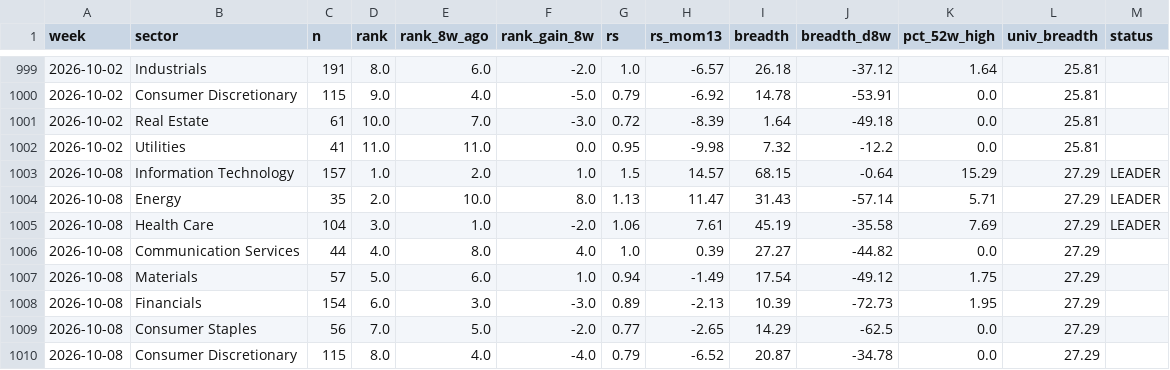
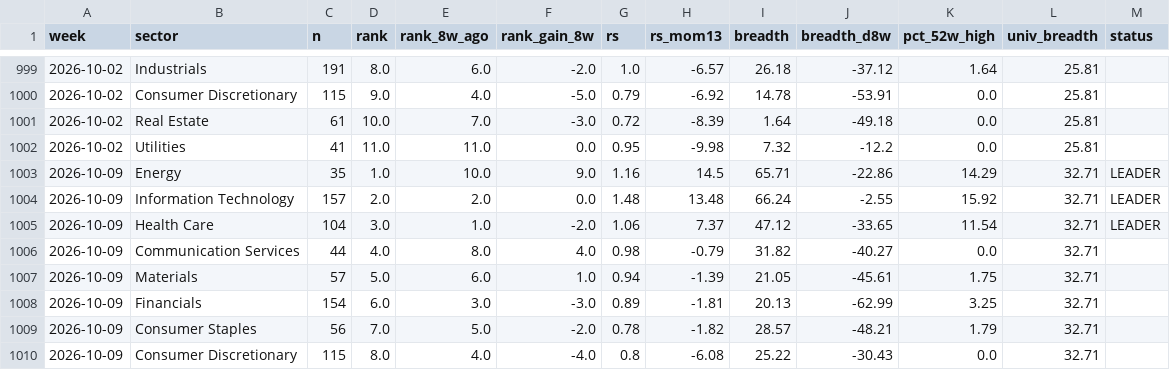
Before and after one commit to BackupBackupFede/ROTATION, a CSV file: history_us.csv, drawn as a sheet; only a part is shown, gaps mark what is left out; the diff covers the shown part only.

```diff
--- a/history_us.csv
+++ b/history_us.csv
@@ -1002,9 +1002,9 @@
 2026-10-02,Utilities,41,11.0,11.0,0.0,0.95,-9.98,7.32,-12.2,0.0,25.81,
-2026-10-08,Information Technology,157,1.0,2.0,1.0,1.5,14.57,68.15,-0.64,15.29,27.29,LEADER
-2026-10-08,Energy,35,2.0,10.0,8.0,1.13,11.47,31.43,-57.14,5.71,27.29,LEADER
-2026-10-08,Health Care,104,3.0,1.0,-2.0,1.06,7.61,45.19,-35.58,7.69,27.29,LEADER
-2026-10-08,Communication Services,44,4.0,8.0,4.0,1.0,0.39,27.27,-44.82,0.0,27.29,
-2026-10-08,Materials,57,5.0,6.0,1.0,0.94,-1.49,17.54,-49.12,1.75,27.29,
-2026-10-08,Financials,154,6.0,3.0,-3.0,0.89,-2.13,10.39,-72.73,1.95,27.29,
-2026-10-08,Consumer Staples,56,7.0,5.0,-2.0,0.77,-2.65,14.29,-62.5,0.0,27.29,
-2026-10-08,Consumer Discretionary,115,8.0,4.0,-4.0,0.79,-6.52,20.87,-34.78,0.0,27.29,
+2026-10-09,Energy,35,1.0,10.0,9.0,1.16,14.5,65.71,-22.86,14.29,32.71,LEADER
+2026-10-09,Information Technology,157,2.0,2.0,0.0,1.48,13.48,66.24,-2.55,15.92,32.71,LEADER
+2026-10-09,Health Care,104,3.0,1.0,-2.0,1.06,7.37,47.12,-33.65,11.54,32.71,LEADER
+2026-10-09,Communication Services,44,4.0,8.0,4.0,0.98,-0.79,31.82,-40.27,0.0,32.71,
+2026-10-09,Materials,57,5.0,6.0,1.0,0.94,-1.39,21.05,-45.61,1.75,32.71,
+2026-10-09,Financials,154,6.0,3.0,-3.0,0.89,-1.81,20.13,-62.99,3.25,32.71,
+2026-10-09,Consumer Staples,56,7.0,5.0,-2.0,0.78,-1.82,28.57,-48.21,1.79,32.71,
+2026-10-09,Consumer Discretionary,115,8.0,4.0,-4.0,0.8,-6.08,25.22,-30.43,0.0,32.71,
```
Also changed, not shown: 2 added rows, 2 removed rows and 6 edited cells elsewhere in this file, history_fr.csv, 2 other files.
